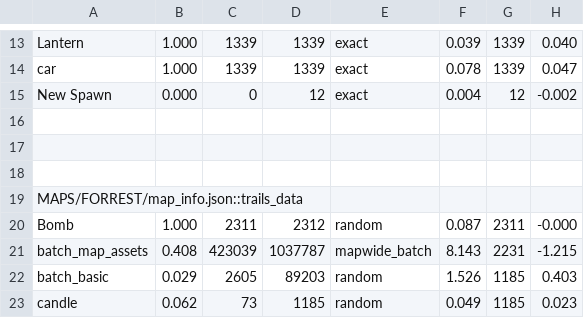
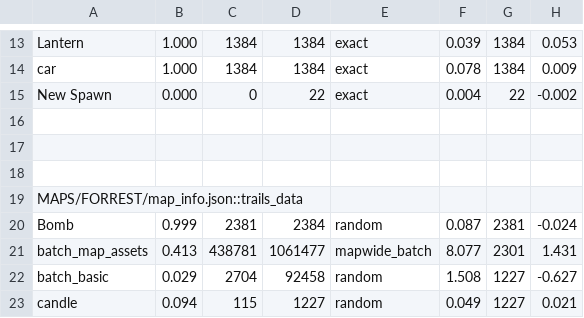
Before and after one commit to cabbabbage/VIBBLE_2D_GAME_ENGINE, a CSV file: MAPS/FORREST/spawn_log.csv, drawn as a sheet; only a part is shown, gaps mark what is left out; removed rows and columns are numbered as before the commit, all else as after; the diff covers the shown part only; the diff names each change by its address in the sheet, - before the commit and + after, or states it on an @@ line.

```diff
--- a/MAPS/FORREST/spawn_log.csv
+++ b/MAPS/FORREST/spawn_log.csv
-C13:C14: 1339
+C13:C14: 1384
-D13:D14: 1339
+D13:D14: 1384
-G13:G14: 1339
+G13:G14: 1384
-H13: 0.040
+H13: 0.053
-H14: 0.047
+H14: 0.009
-D15: 12
+D15: 22
-G15: 12
+G15: 22
-B20: 1.000
+B20: 0.999
-C20: 2311
+C20: 2381
-D20: 2312
+D20: 2384
-G20: 2311
+G20: 2381
-H20: -0.000
+H20: -0.024
-row 21: batch_map_assets | 0.408 | 423039 | 1037787 | mapwide_batch | 8.143 | 2231 | -1.215
+row 21: batch_map_assets | 0.413 | 438781 | 1061477 | mapwide_batch | 8.077 | 2301 | 1.431
-C22: 2605
+C22: 2704
-D22: 89203
+D22: 92458
-F22: 1.526
+F22: 1.508
-G22:G23: 1185
+G22:G23: 1227
-H22: 0.403
+H22: -0.627
-B23: 0.062
+B23: 0.094
-C23: 73
+C23: 115
-D23: 1185
+D23: 1227
-H23: 0.023
+H23: 0.021
```
Also changed, not shown: 1 added row, 1 removed row and 28 edited cells elsewhere in this file, 8 other files.
